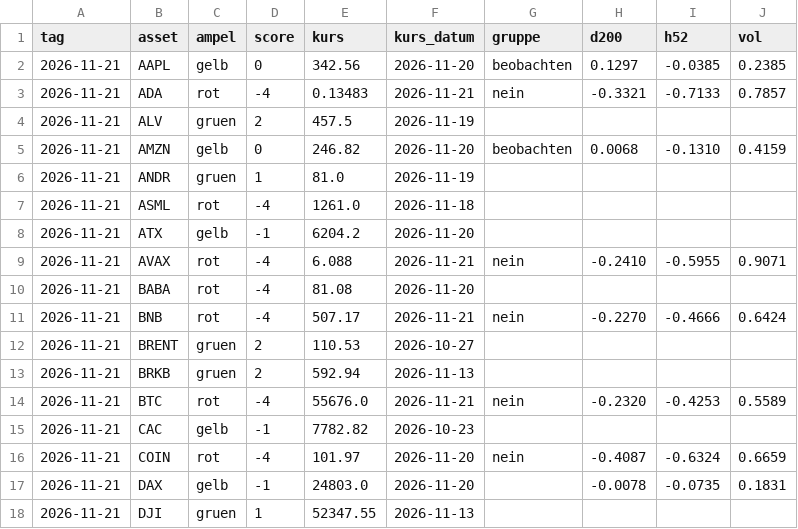
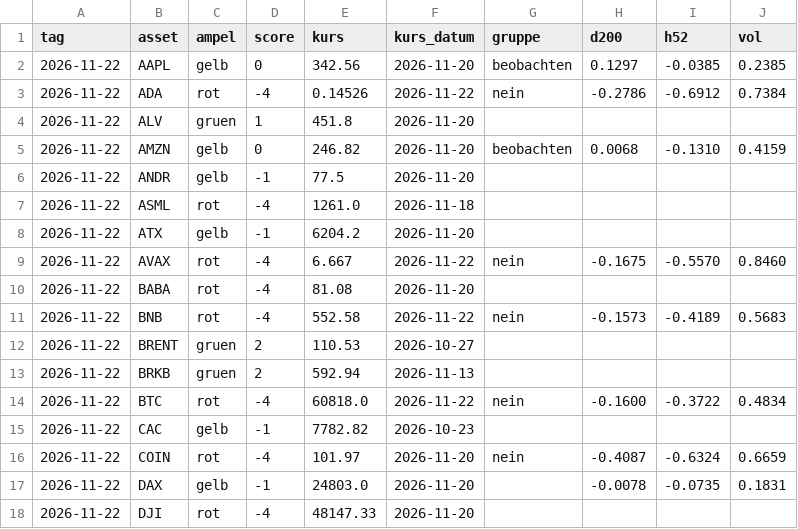
Before and after one commit to au7d4rk/markt_claude, a CSV file: signale/ampel_aktuell.csv, drawn as a sheet; only a part is shown; the diff covers the shown part only.

```diff
--- a/signale/ampel_aktuell.csv
+++ b/signale/ampel_aktuell.csv
@@ -1,18 +1,18 @@
 tag,asset,ampel,score,kurs,kurs_datum,gruppe,d200,h52,vol
-2026-11-21,AAPL,gelb,0,342.56,2026-11-20,beobachten,0.1297,-0.0385,0.2385
-2026-11-21,ADA,rot,-4,0.13483,2026-11-21,nein,-0.3321,-0.7133,0.7857
-2026-11-21,ALV,gruen,2,457.5,2026-11-19,,,,
-2026-11-21,AMZN,gelb,0,246.82,2026-11-20,beobachten,0.0068,-0.1310,0.4159
-2026-11-21,ANDR,gruen,1,81.0,2026-11-19,,,,
-2026-11-21,ASML,rot,-4,1261.0,2026-11-18,,,,
-2026-11-21,ATX,gelb,-1,6204.2,2026-11-20,,,,
-2026-11-21,AVAX,rot,-4,6.088,2026-11-21,nein,-0.2410,-0.5955,0.9071
-2026-11-21,BABA,rot,-4,81.08,2026-11-20,,,,
-2026-11-21,BNB,rot,-4,507.17,2026-11-21,nein,-0.2270,-0.4666,0.6424
-2026-11-21,BRENT,gruen,2,110.53,2026-10-27,,,,
-2026-11-21,BRKB,gruen,2,592.94,2026-11-13,,,,
-2026-11-21,BTC,rot,-4,55676.0,2026-11-21,nein,-0.2320,-0.4253,0.5589
-2026-11-21,CAC,gelb,-1,7782.82,2026-10-23,,,,
-2026-11-21,COIN,rot,-4,101.97,2026-11-20,nein,-0.4087,-0.6324,0.6659
-2026-11-21,DAX,gelb,-1,24803.0,2026-11-20,,-0.0078,-0.0735,0.1831
-2026-11-21,DJI,gruen,1,52347.55,2026-11-13,,,,
+2026-11-22,AAPL,gelb,0,342.56,2026-11-20,beobachten,0.1297,-0.0385,0.2385
+2026-11-22,ADA,rot,-4,0.14526,2026-11-22,nein,-0.2786,-0.6912,0.7384
+2026-11-22,ALV,gruen,1,451.8,2026-11-20,,,,
+2026-11-22,AMZN,gelb,0,246.82,2026-11-20,beobachten,0.0068,-0.1310,0.4159
+2026-11-22,ANDR,gelb,-1,77.5,2026-11-20,,,,
+2026-11-22,ASML,rot,-4,1261.0,2026-11-18,,,,
+2026-11-22,ATX,gelb,-1,6204.2,2026-11-20,,,,
+2026-11-22,AVAX,rot,-4,6.667,2026-11-22,nein,-0.1675,-0.5570,0.8460
+2026-11-22,BABA,rot,-4,81.08,2026-11-20,,,,
+2026-11-22,BNB,rot,-4,552.58,2026-11-22,nein,-0.1573,-0.4189,0.5683
+2026-11-22,BRENT,gruen,2,110.53,2026-10-27,,,,
+2026-11-22,BRKB,gruen,2,592.94,2026-11-13,,,,
+2026-11-22,BTC,rot,-4,60818.0,2026-11-22,nein,-0.1600,-0.3722,0.4834
+2026-11-22,CAC,gelb,-1,7782.82,2026-10-23,,,,
+2026-11-22,COIN,rot,-4,101.97,2026-11-20,nein,-0.4087,-0.6324,0.6659
+2026-11-22,DAX,gelb,-1,24803.0,2026-11-20,,-0.0078,-0.0735,0.1831
+2026-11-22,DJI,rot,-4,48147.33,2026-11-20,,,,
```
Also changed, not shown: 118 edited cells elsewhere in this file, daten/kurse/kurse_ki.csv, daten/kurse/kurse_welt.csv, 4 other files.
